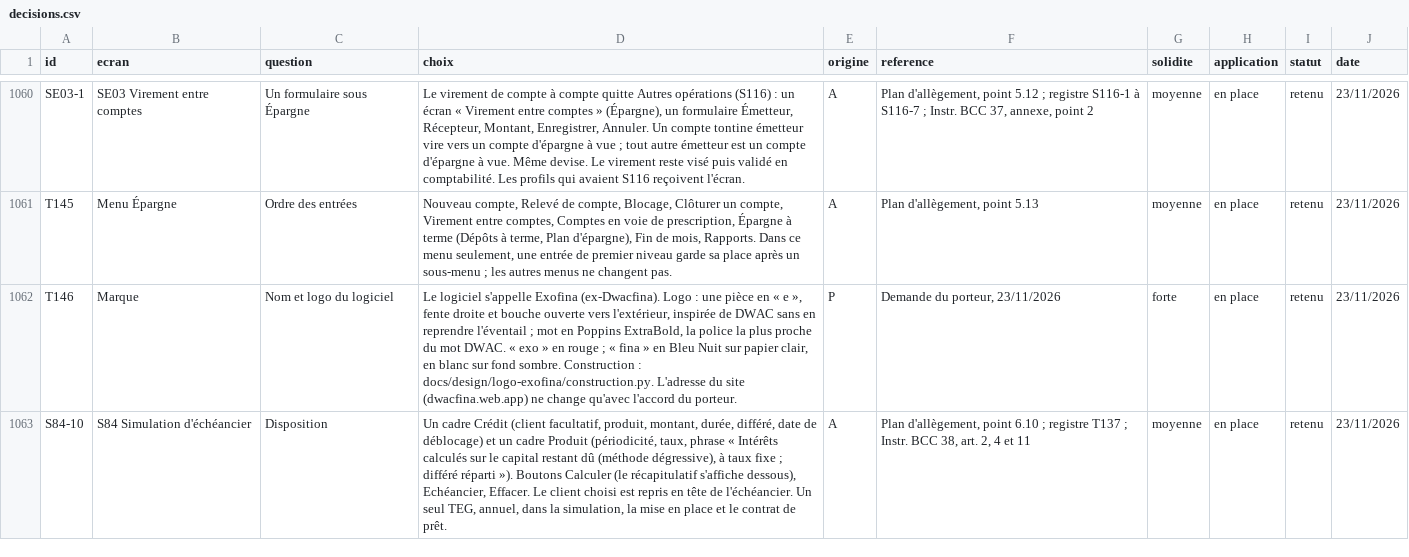
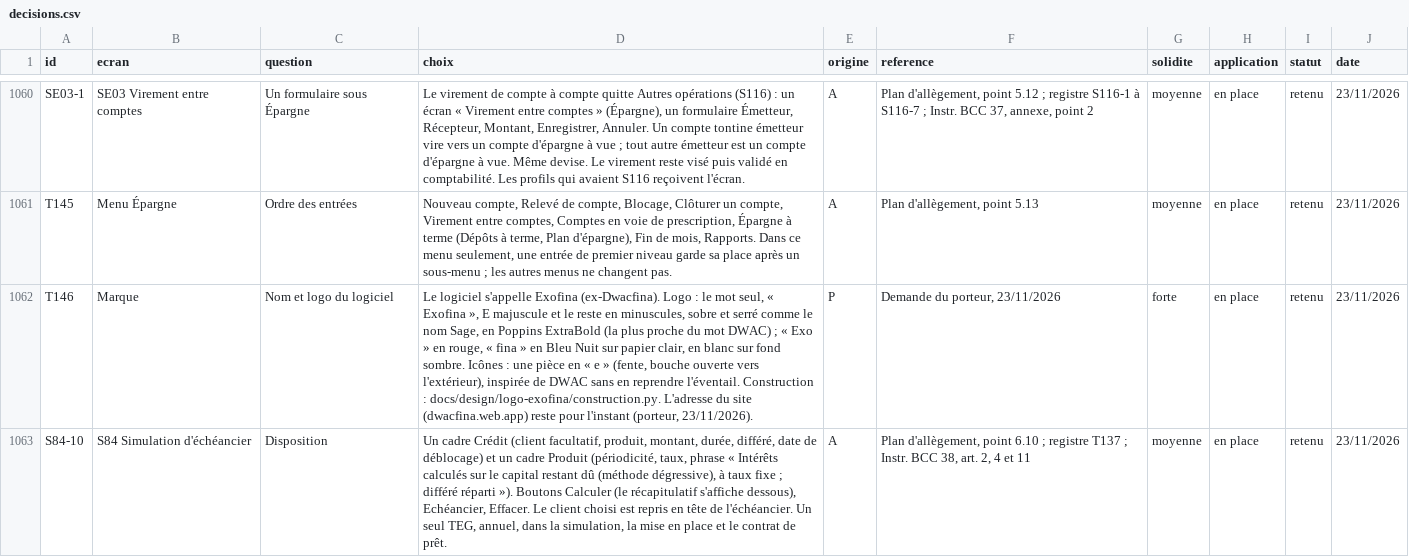
Before and after one commit to manatandu/Microfina-, a CSV file: replica/decisions.csv, drawn as a sheet; only a part is shown, gaps mark what is left out; the diff names each change by its address in the sheet, - before the commit and + after, or states it on an @@ line.

```diff
--- a/replica/decisions.csv
+++ b/replica/decisions.csv
-D1062 (choix): …Logo : une pièce en « e », fente droite et bouche ouverte vers l'extérieur, inspirée de DWAC sans en reprendre l'éventail ; mot en Poppins ExtraBold, la police la plus proche du mot DWAC. « exo » en rouge ; « fina » en Bleu Nuit sur papier clair, en blanc sur fond sombre. Construction : docs/design/logo-exofina/construction.py. L'adresse du site (dwacfina.web.app) ne change qu'avec l'accord du porteur.
+D1062 (choix): …Logo : le mot seul, « Exofina », E majuscule et le reste en minuscules, sobre et serré comme le nom Sage, en Poppins ExtraBold (la plus proche du mot DWAC) ; « Exo » en rouge, « fina » en Bleu Nuit sur papier clair, en blanc sur fond sombre. Icônes : une pièce en « e » (fente, bouche ouverte vers l'extérieur), inspirée de DWAC sans en reprendre l'éventail. Construction : docs/design/logo-exofina/construction.py. L'adresse du site (dwacfina.web.app) reste pour l'instant (porteur, 23/11/2026).
```
Also changed, not shown: 26 other files.
